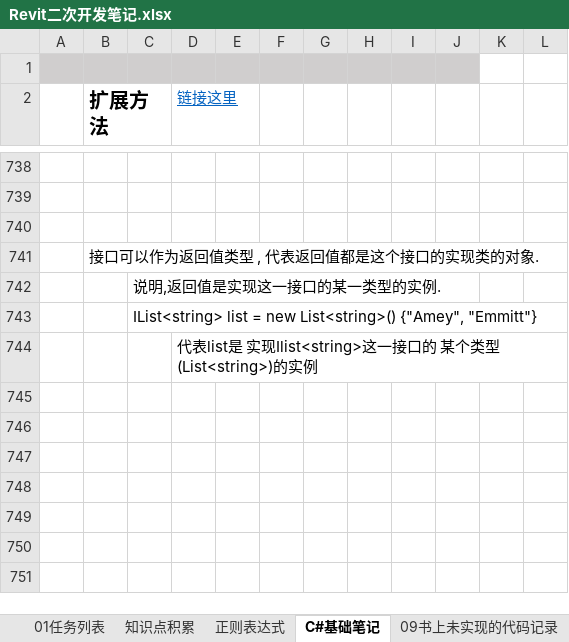
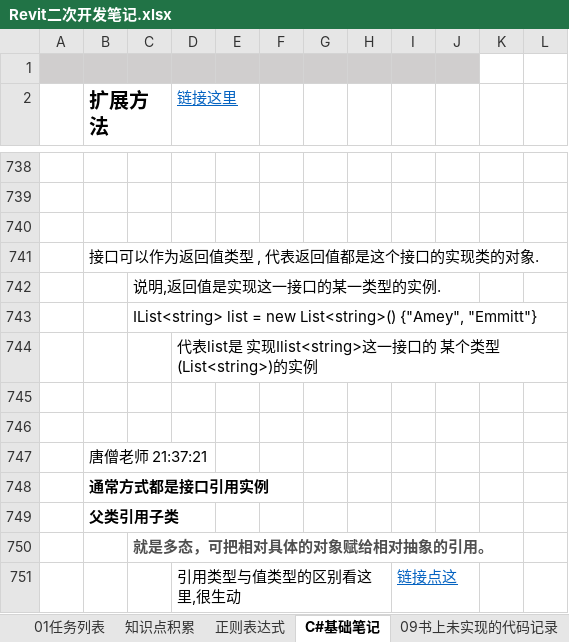
Before and after one commit to JieGou/500LineEveryDay, an Excel workbook: Revit二次开发笔记.xlsx, sheet C#基础笔记, drawn as a sheet; only a part is shown, gaps mark what is left out; values as stored, in another font and other column widths than the file's, no borders; the diff names each change by its address in the sheet, - before the commit and + after, or states it on an @@ line.

```diff
--- a/Revit二次开发笔记.xlsx (sheet C#基础笔记)
+++ b/Revit二次开发笔记.xlsx (sheet C#基础笔记)
+row 745: (empty)
+row 746: (empty)
+row 747:  | 唐僧老师 21:37:21
+row 748:  | 通常方式都是接口引用实例
+row 749:  | 父类引用子类
+row 750:  |  | 就是多态，可把相对具体的对象赋给相对抽象的引用。
+row 751:  |  |  | 引用类型与值类型的区别看这里,很生动 |  |  |  |  | 链接点这
```
Also changed, not shown: 7 other files.
